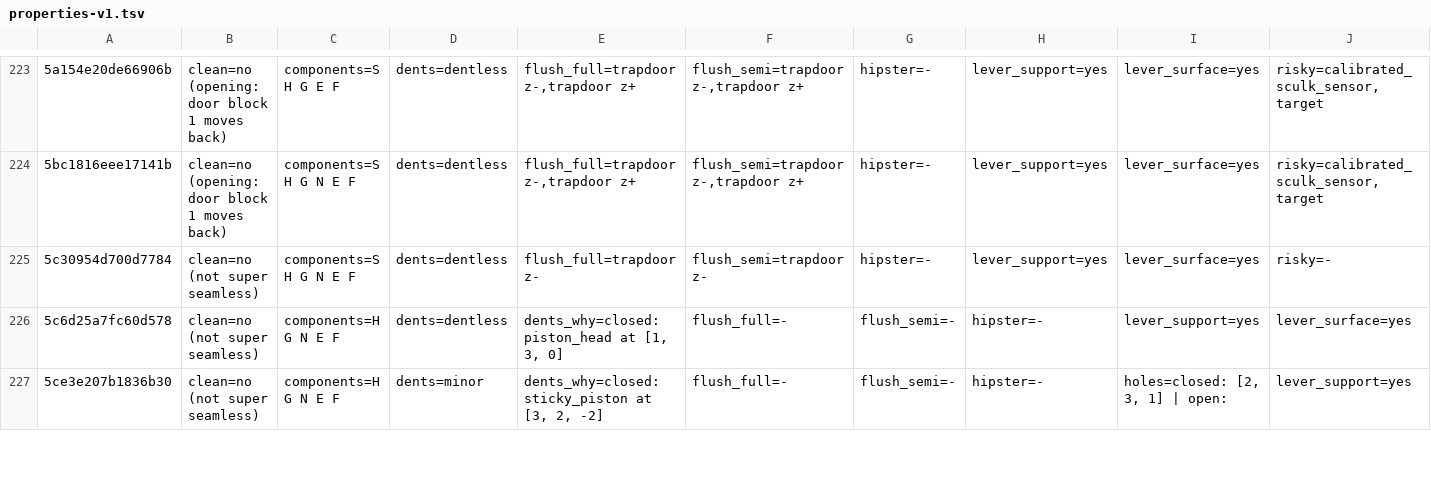
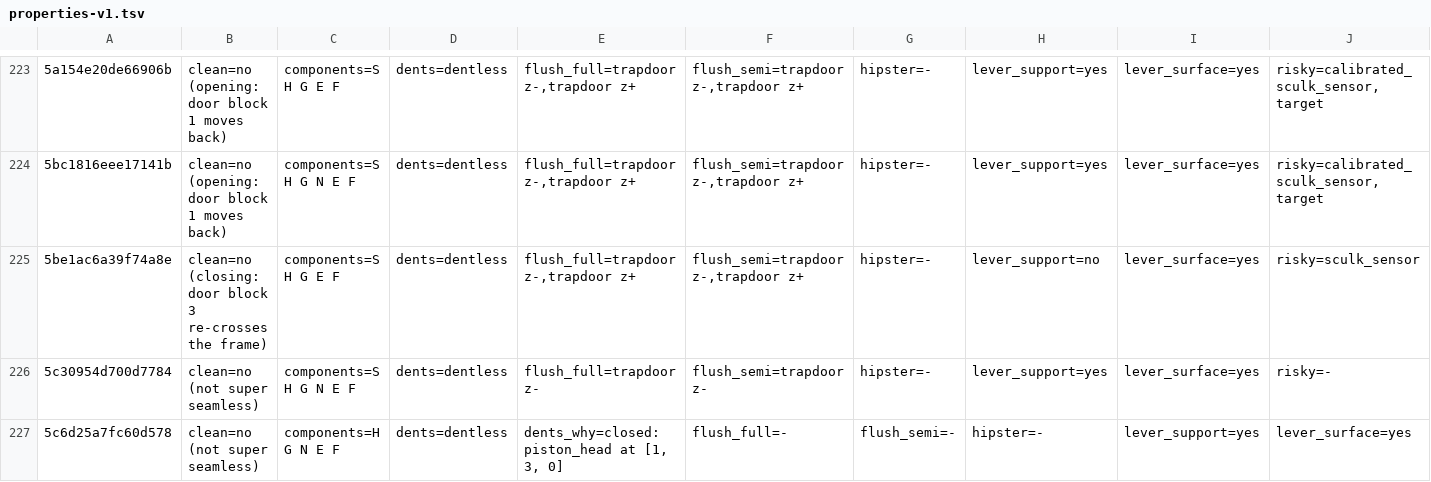
Before and after one commit to vjeux/minecraft-tas, a TSV file: designs/piston-door-3x3/archive/properties-v1.tsv, drawn as a sheet; only a part is shown, gaps mark what is left out; the shorter side is filled out with more unchanged rows; rows hold the shown columns only; the diff names each change by its address in the sheet, - before the commit and + after, or states it on an @@ line.

Commit message:
c77: c074-64b-42 verified at 32 positions x 4 turns, archived; notes

```diff
--- a/designs/piston-door-3x3/archive/properties-v1.tsv
+++ b/designs/piston-door-3x3/archive/properties-v1.tsv
+row 225: 5be1ac6a39f74a8e | clean=no (closing: door block 3 re-crosses the frame) | components=S H G E F | dents=dentless | flush_full=trapdoor z-,trapdoor z+ | flush_semi=trapdoor z-,trapdoor z+ | hipster=- | lever_support=no | lever_surface=yes | risky=sculk_sensor
```
Also changed, not shown: 2 other files.
